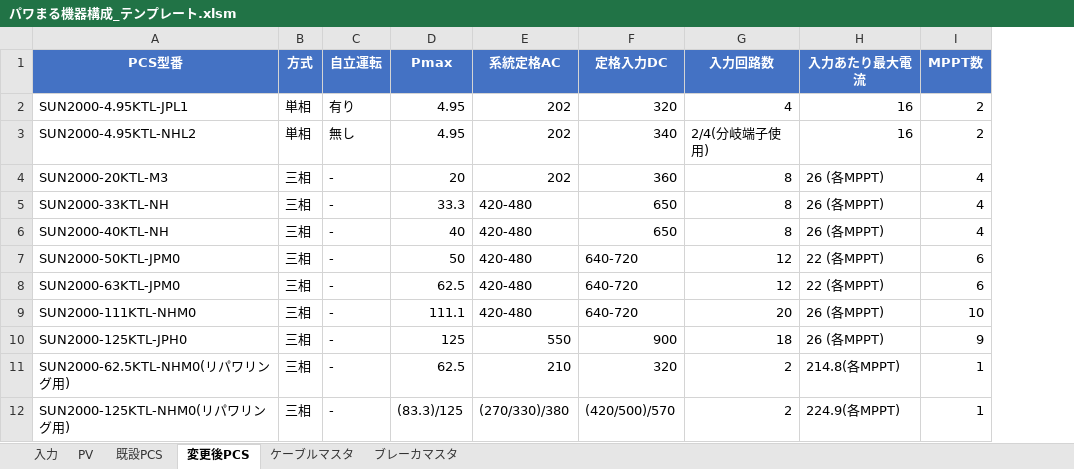
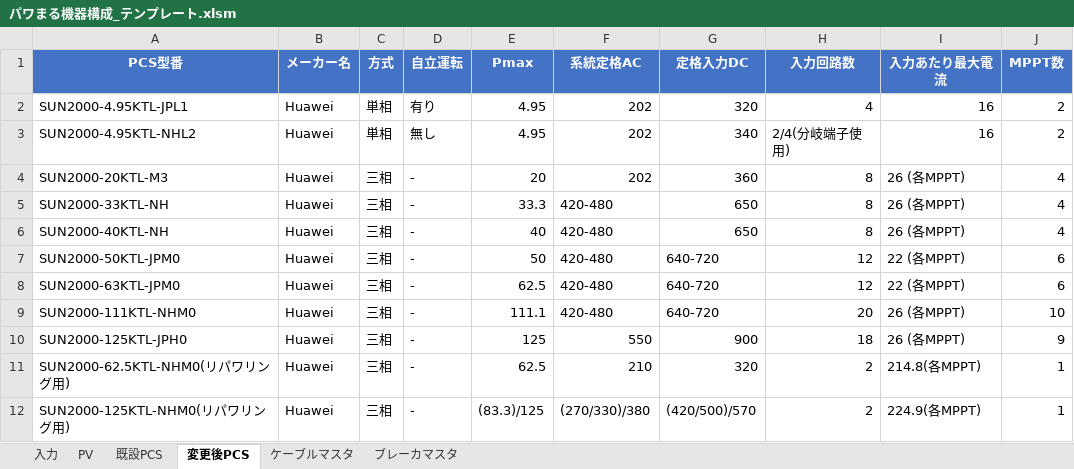
Before and after one commit to kay0530/Claude_Code, an Excel workbook: 41_パワまる機器構成/パワまる機器構成_テンプレート.xlsm, sheet 変更後PCS, drawn as a sheet; values as stored, in another font and other column widths than the file's, no borders; the diff names each change by its address in the sheet, - before the commit and + after, or states it on an @@ line.

```diff
--- a/41_パワまる機器構成/パワまる機器構成_テンプレート.xlsm (sheet 変更後PCS)
+++ b/41_パワまる機器構成/パワまる機器構成_テンプレート.xlsm (sheet 変更後PCS)
+column B (メーカー名), rows 2-12: all Huawei
```
Also changed, not shown: sheet 既設PCS, formulas that keep their value, charts or pictures, 2 other files.
